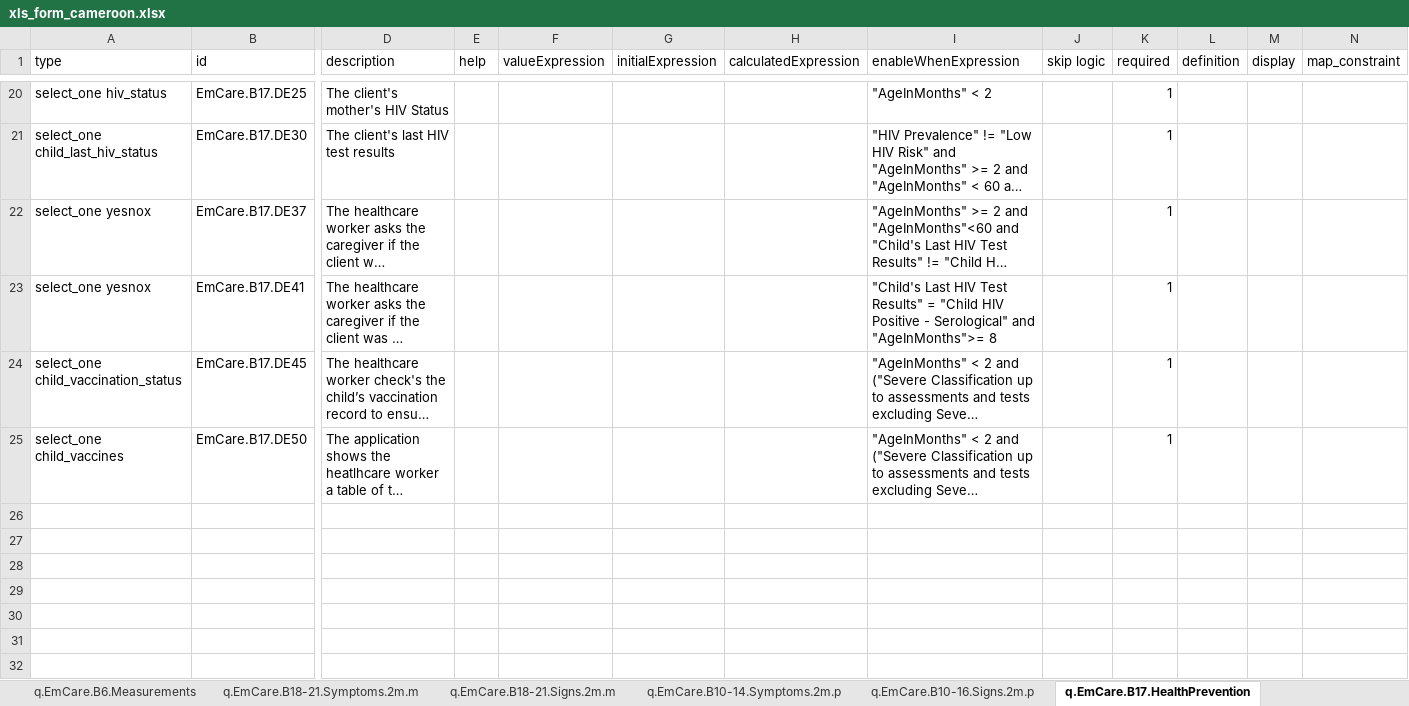
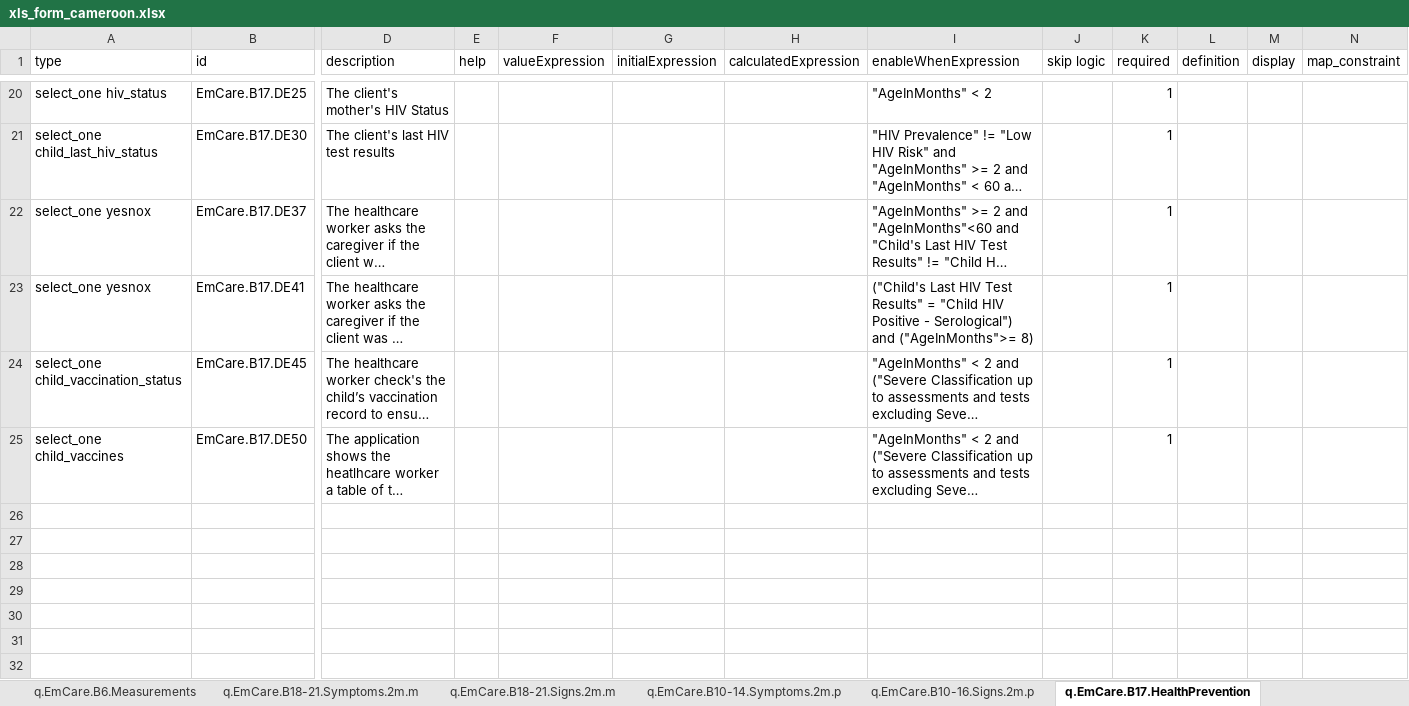
Before and after one commit to WorldHealthOrganization/smart-emcare-cmr, an Excel workbook: input/l2/xls_form_cameroon.xlsx, sheet q.EmCare.B17.HealthPrevention, drawn as a sheet; only a part is shown, gaps mark what is left out; long unchanged cells end in …; values as stored, in another font and other column widths than the file's, no borders; rows hold the shown columns only; the diff covers the shown part only; the diff names each change by its address in the sheet, - before the commit and + after, or states it on an @@ line.

```diff
--- a/input/l2/xls_form_cameroon.xlsx (sheet q.EmCare.B17.HealthPrevention)
+++ b/input/l2/xls_form_cameroon.xlsx (sheet q.EmCare.B17.HealthPrevention)
-I23 (enableWhenExpression): "Child's Last HIV Test Results" = "Child HIV Positive - Serological" and "AgeInMonths">= 8
+I23 (enableWhenExpression): ("Child's Last HIV Test Results" = "Child HIV Positive - Serological") and ("AgeInMonths">= 8)
+row 26: (empty)
+row 27: (empty)
+row 28: (empty)
+row 29: (empty)
+row 30: (empty)
+row 31: (empty)
+row 32: (empty)
```
Also changed, not shown: 180 added rows elsewhere in this sheet, sheet q.EmCare.B23.Classification.
